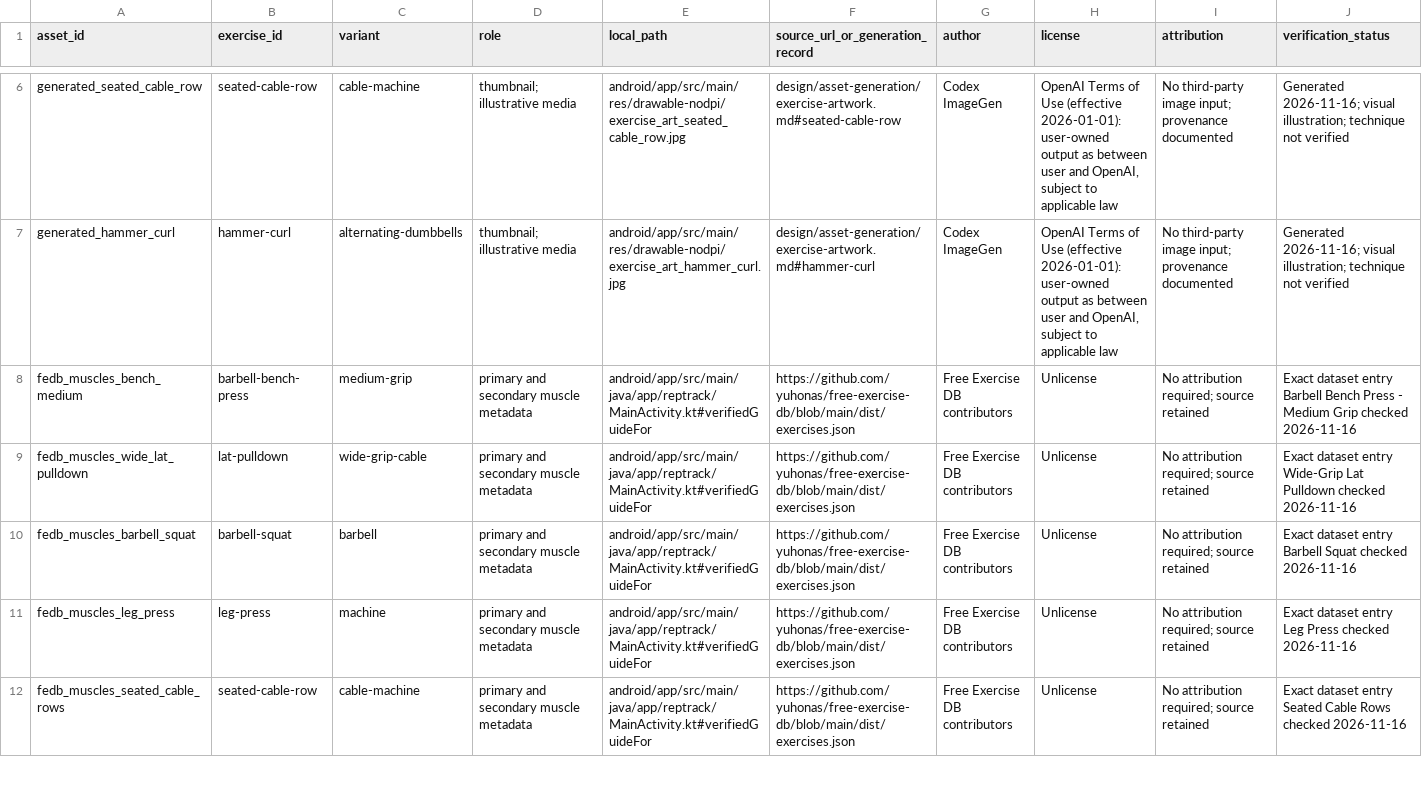
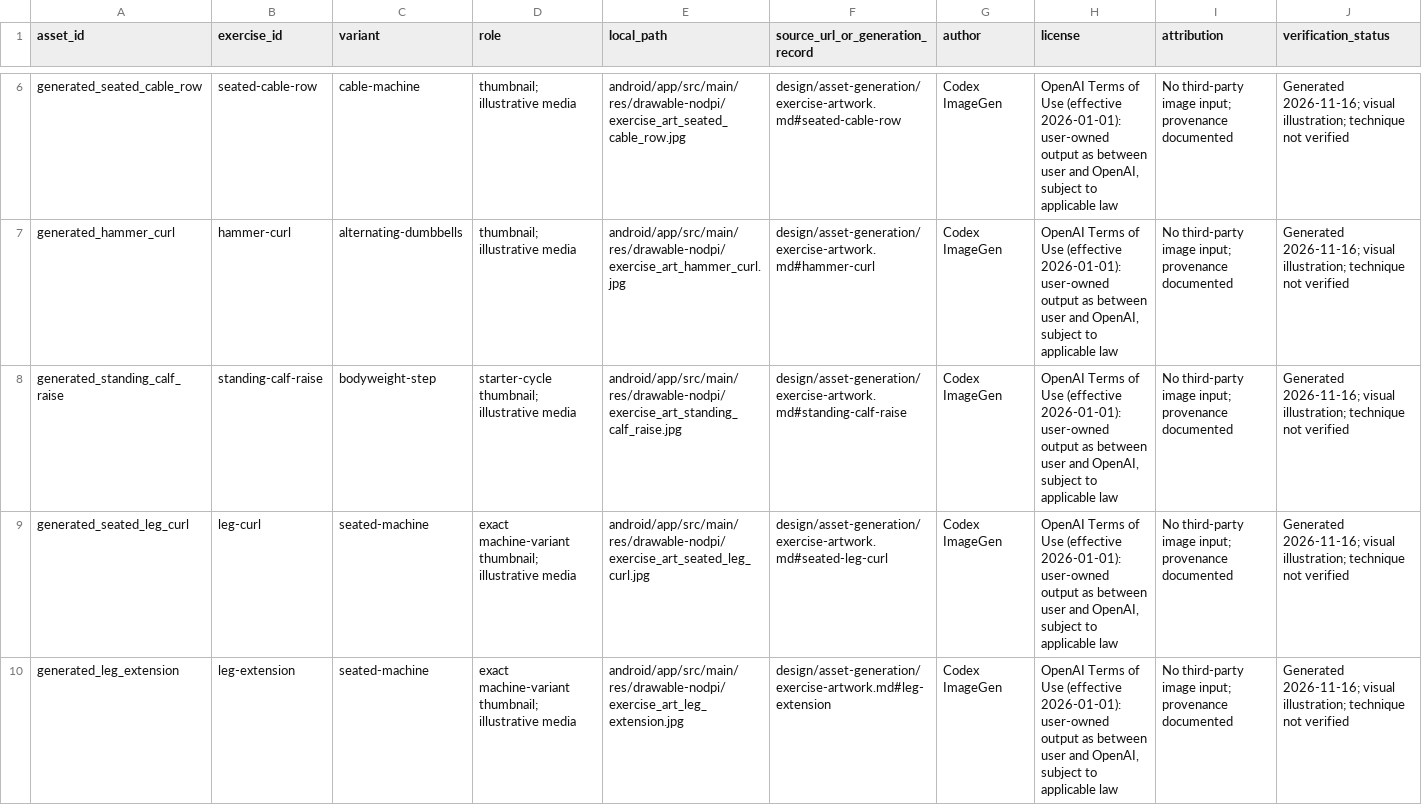
Before and after one commit to EngineerASU-code/RepTrack, a CSV file: design/assets-manifest.csv, drawn as a sheet; only a part is shown, gaps mark what is left out; the shorter side is filled out with more unchanged rows; the diff covers the shown part only.

Commit message:
Improve visual MVP accessibility and exercise artwork

```diff
--- a/design/assets-manifest.csv
+++ b/design/assets-manifest.csv
@@ -7 +7,4 @@ generated_seated_cable_row,seated-cable-row,cable-machine,thumbnail; illustrativ
 generated_hammer_curl,hammer-curl,alternating-dumbbells,thumbnail; illustrative media,android/app/src/main/res/drawable-nodpi/exercise_art_hammer_curl.jpg,design/asset-generation/exercise-artwork.md#hammer-curl,Codex ImageGen,"OpenAI Terms of Use (effective 2026-01-01): user-owned output as between user and OpenAI, subject to applicable law",No third-party image input; provenance documented,Generated 2026-11-16; visual illustration; technique not verified
+generated_standing_calf_raise,standing-calf-raise,bodyweight-step,starter-cycle thumbnail; illustrative media,android/app/src/main/res/drawable-nodpi/exercise_art_standing_calf_raise.jpg,design/asset-generation/exercise-artwork.md#standing-calf-raise,Codex ImageGen,"OpenAI Terms of Use (effective 2026-01-01): user-owned output as between user and OpenAI, subject to applicable law",No third-party image input; provenance documented,Generated 2026-11-16; visual illustration; technique not verified
+generated_seated_leg_curl,leg-curl,seated-machine,exact machine-variant thumbnail; illustrative media,android/app/src/main/res/drawable-nodpi/exercise_art_seated_leg_curl.jpg,design/asset-generation/exercise-artwork.md#seated-leg-curl,Codex ImageGen,"OpenAI Terms of Use (effective 2026-01-01): user-owned output as between user and OpenAI, subject to applicable law",No third-party image input; provenance documented,Generated 2026-11-16; visual illustration; technique not verified
+generated_leg_extension,leg-extension,seated-machine,exact machine-variant thumbnail; illustrative media,android/app/src/main/res/drawable-nodpi/exercise_art_leg_extension.jpg,design/asset-generation/exercise-artwork.md#leg-extension,Codex ImageGen,"OpenAI Terms of Use (effective 2026-01-01): user-owned output as between user and OpenAI, subject to applicable law",No third-party image input; provenance documented,Generated 2026-11-16; visual illustration; technique not verified
```
Also changed, not shown: 7 added rows elsewhere in this file, 15 other files.
